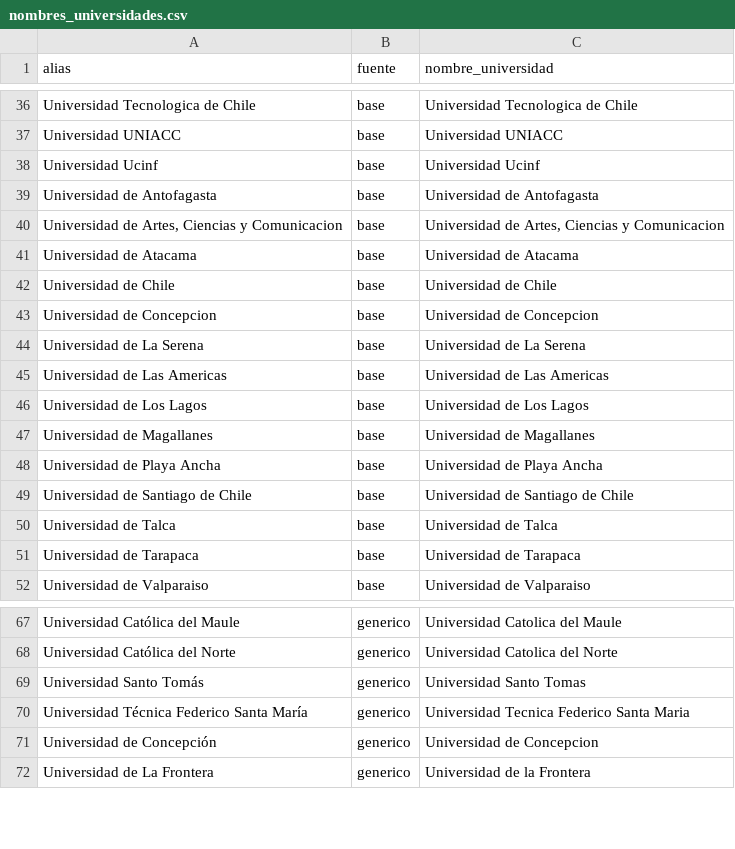
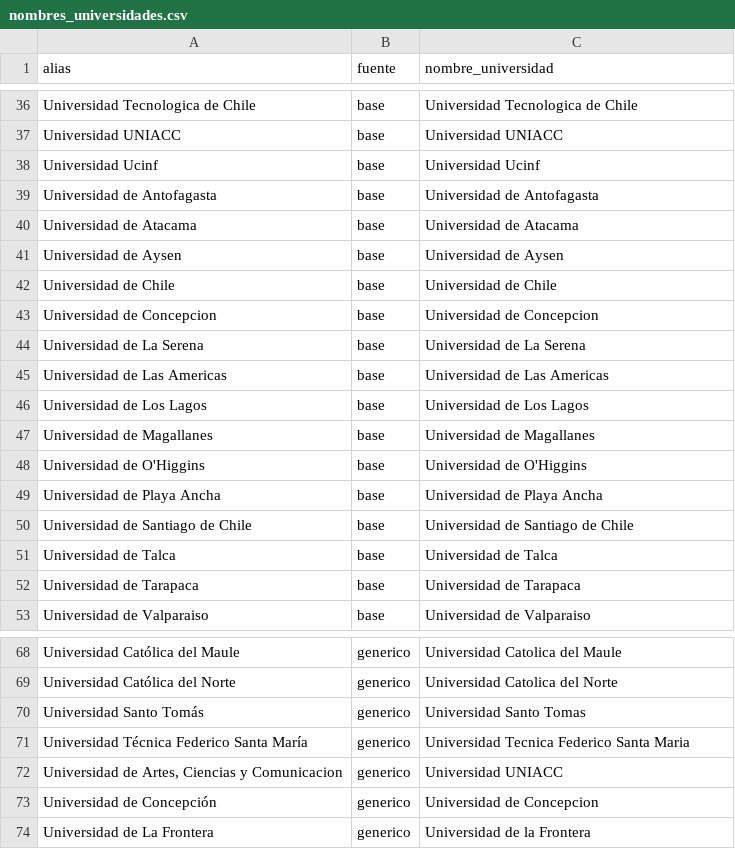
Before and after one commit to GerardOtto/KAI_OFICIAL, a CSV file: tools/recoleccion/nombres_universidades.csv, drawn as a sheet; only a part is shown, gaps mark what is left out.

```diff
--- a/tools/recoleccion/nombres_universidades.csv
+++ b/tools/recoleccion/nombres_universidades.csv
@@ -39,4 +39,4 @@ Universidad Ucinf,base,Universidad Ucinf
 Universidad de Antofagasta,base,Universidad de Antofagasta
-"Universidad de Artes, Ciencias y Comunicacion",base,"Universidad de Artes, Ciencias y Comunicacion"
 Universidad de Atacama,base,Universidad de Atacama
+Universidad de Aysen,base,Universidad de Aysen
 Universidad de Chile,base,Universidad de Chile
@@ -47,2 +47,3 @@ Universidad de Los Lagos,base,Universidad de Los Lagos
 Universidad de Magallanes,base,Universidad de Magallanes
+Universidad de O'Higgins,base,Universidad de O'Higgins
 Universidad de Playa Ancha,base,Universidad de Playa Ancha
@@ -70,2 +71,3 @@ Universidad Santo Tomás,generico,Universidad Santo Tomas
 Universidad Técnica Federico Santa María,generico,Universidad Tecnica Federico Santa Maria
+"Universidad de Artes, Ciencias y Comunicacion",generico,Universidad UNIACC
 Universidad de Concepción,generico,Universidad de Concepcion
```
Also changed, not shown: 19 other files.
